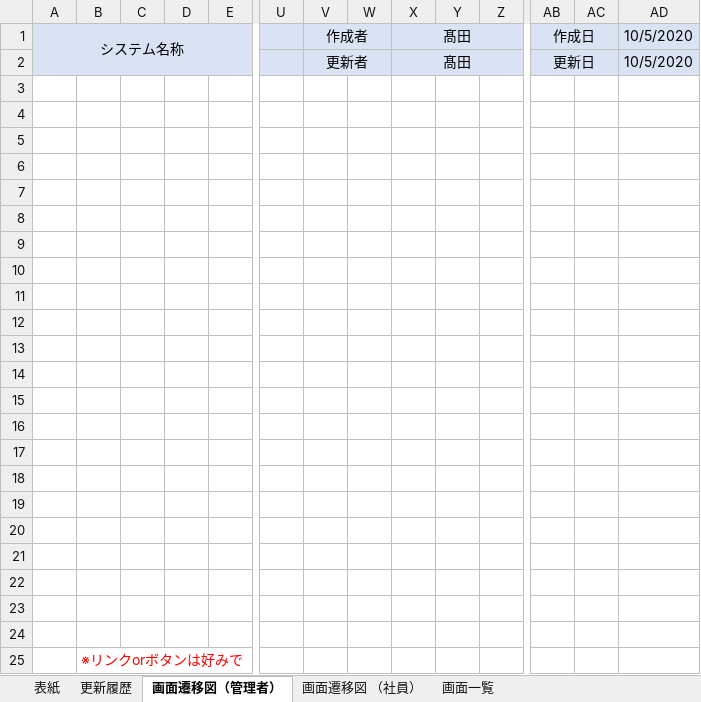
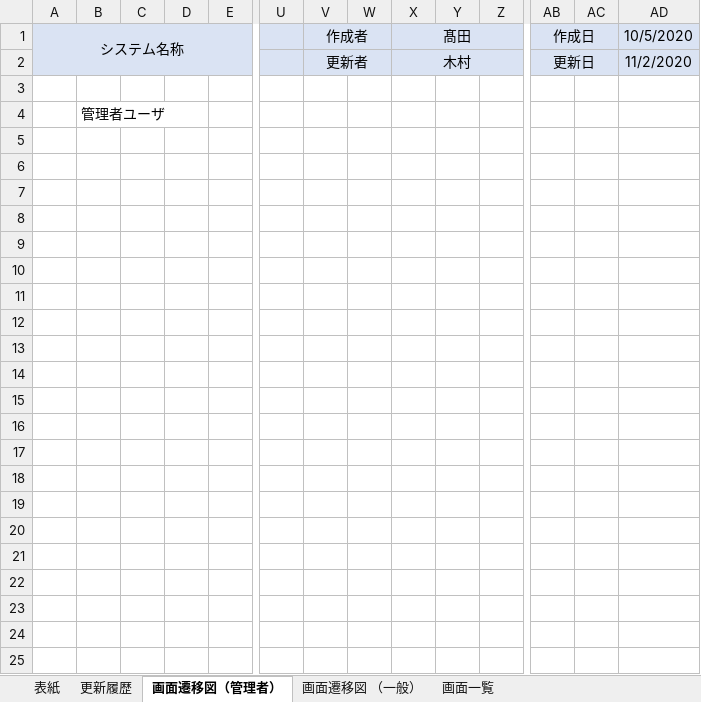
Before and after one commit to senshinsoft/ss-kintai, an Excel workbook: docs/【勤怠管理システム】画面遷移図.xlsx, sheet 画面遷移図（管理者）, drawn as a sheet; only a part is shown, gaps mark what is left out; values as stored, in another font and other column widths than the file's, no borders; charts and pictures not drawn; removed rows and columns are numbered as before the commit, all else as after; rows hold the shown columns only; the diff names each change by its address in the sheet, - before the commit and + after, or states it on an @@ line.

```diff
--- a/docs/【勤怠管理システム】画面遷移図.xlsx (sheet 画面遷移図（管理者）)
+++ b/docs/【勤怠管理システム】画面遷移図.xlsx (sheet 画面遷移図（管理者）)
-sheet tab: 画面遷移図 （社員）
+sheet tab: 画面遷移図 （一般）
-X2: 髙田
+X2: 木村
-AD2: 10/5/2020
+AD2: 11/2/2020
-row 4: (empty)
-row 5: (empty)
-row 6: (empty)
-row 7: (empty)
-row 8: (empty)
-row 9: (empty)
-row 10: (empty)
-row 11: (empty)
-row 12: (empty)
-row 13: (empty)
-row 14: (empty)
-row 15: (empty)
-row 16: (empty)
-row 17: (empty)
-row 18: (empty)
-row 19: (empty)
-row 20: (empty)
-row 21: (empty)
-row 22: (empty)
-row 23: (empty)
-row 24: (empty)
-B4: ※リンクorボタンは好みで
+B4: 管理者ユーザ
-B4 text colour: #FF0000
+B4 text colour: black
```
Also changed, not shown: sheet 画面一覧, sheet 画面遷移図 （一般）, sheet 更新履歴, sheet 表紙, charts or pictures, 2 other files.
